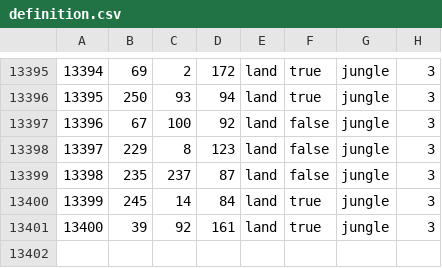
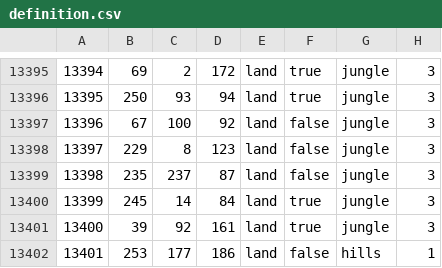
Before and after one commit to TheGameAce/HOI4-Rejuvinated, a CSV file: Rejuvinated/map/definition.csv, drawn as a sheet; only a part is shown, gaps mark what is left out.

```diff
--- a/Rejuvinated/map/definition.csv
+++ b/Rejuvinated/map/definition.csv
@@ -13401 +13401,2 @@
 13400;39;92;161;land;true;jungle;3
+13401;253;177;186;land;false;hills;1
```
Also changed, not shown: 1 other file.
